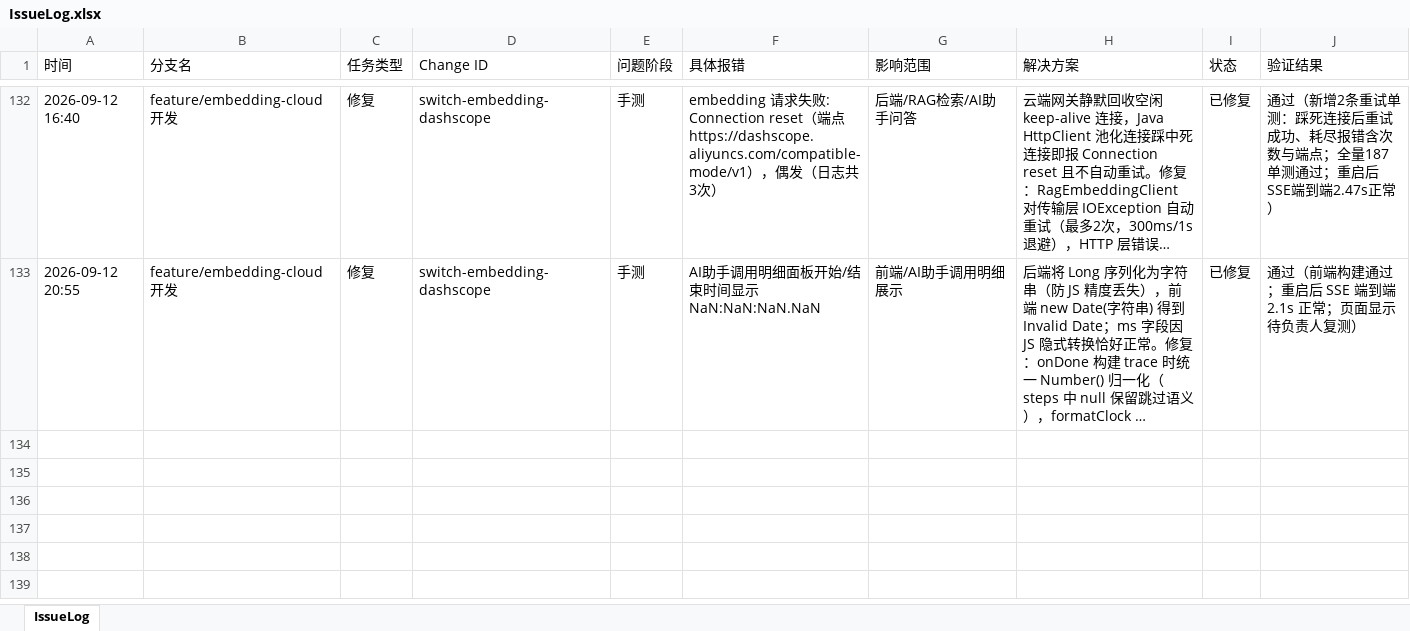
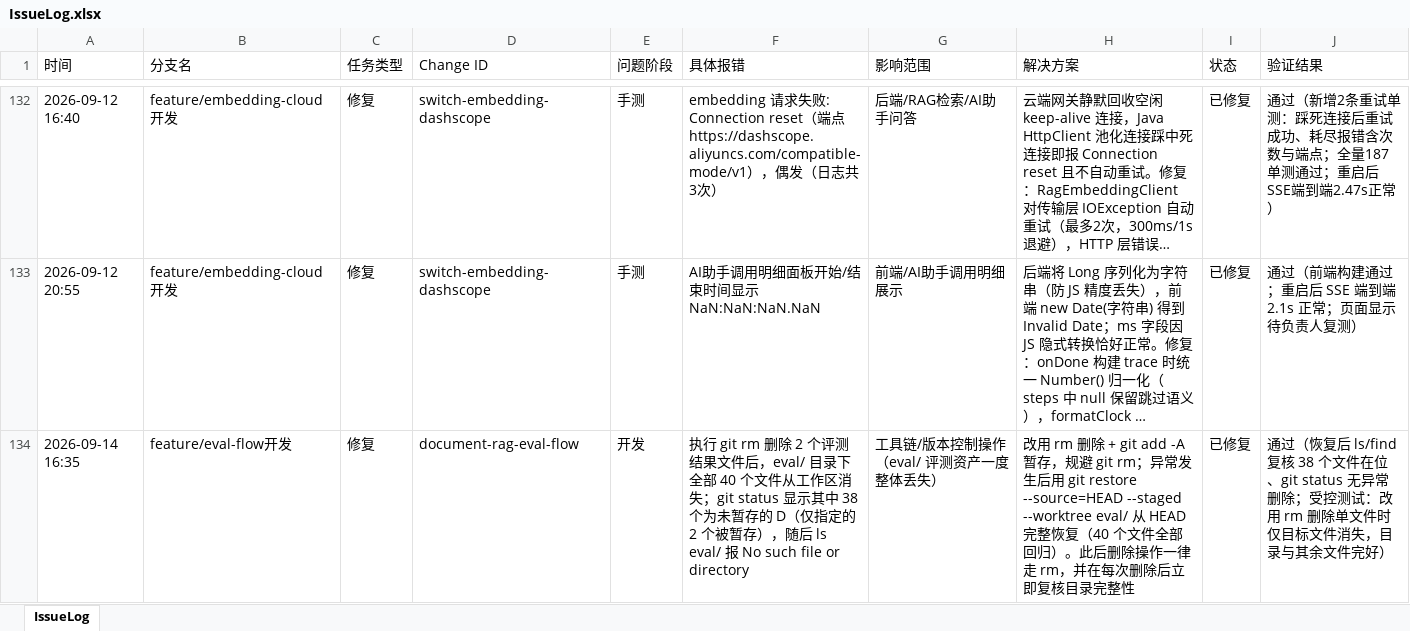
Before and after one commit to mtdown/Agent, an Excel workbook: IssueLog.xlsx, sheet IssueLog, drawn as a sheet; only a part is shown, gaps mark what is left out; long unchanged cells end in …; values as stored, in another font and other column widths than the file's, no borders; the diff names each change by its address in the sheet, - before the commit and + after, or states it on an @@ line.

Commit message:
docs(eval): 确立 RAG 评估流程与改动影响面映射，README 同步项目最新状态
- eval/README.md 增补端到端流程、当前对外基线与改动影响面映射表
- eval/results 仅保留云端 embedding 基线，移除本地 Ollama 与离线预演结果
- README 更新项目现状：RAG 由规划中改为已实现，补评测体系与 AI 类技术亮点
- 删除无实测来源的性能声明；IssueLog 记录 git rm 目录连带删除问题

```diff
--- a/IssueLog.xlsx (sheet IssueLog)
+++ b/IssueLog.xlsx (sheet IssueLog)
+row 134: 2026-09-14 16:35 | feature/eval-flow开发 | 修复 | document-rag-eval-flow | 开发 | 执行 git rm 删除 2 个评测结果文件后，eval/ 目录下全部 40 个文件从工作区消失；git status 显示其中 38 个为未暂存的 D（仅指定的 2 个被暂存），随后 ls eval/ 报 No such file or directory | 工具链/版本控制操作（eval/ 评测资产一度整体丢失） | 改用 rm 删除 + git add -A 暂存，规避 git rm；异常发生后用 git restore --source=HEAD --staged --worktree eval/ 从 HEAD 完整恢复（40 个文件全部回归）。此后删除操作一律走 rm，并在每次删除后立即复核目录完整性 | 已修复 | 通过（恢复后 ls/find 复核 38 个文件在位、git status 无异常删除；受控测试：改用 rm 删除单文件时仅目标文件消失，目录与其余文件完好）
```
Also changed, not shown: 9 other files.
